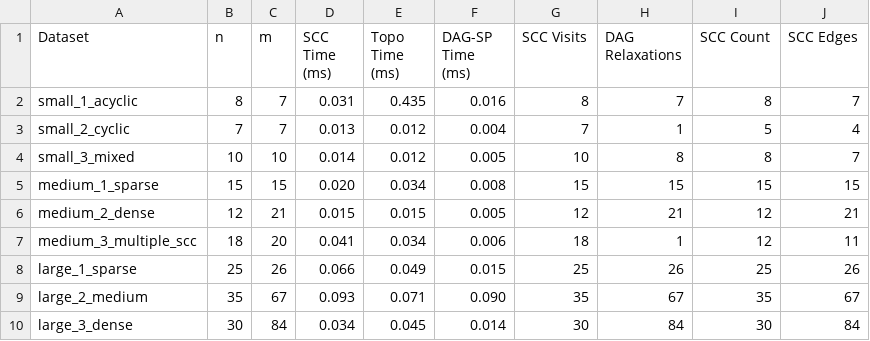
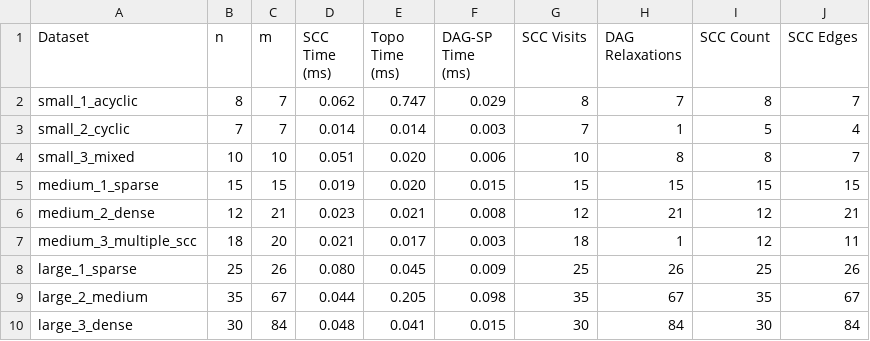
Before and after one commit to AldiyarMaget/AssignmentFourDAA, a CSV file: algorithm_comparison.csv, drawn as a sheet.

```diff
--- a/algorithm_comparison.csv
+++ b/algorithm_comparison.csv
@@ -1,10 +1,10 @@
 Dataset,n,m,SCC Time (ms),Topo Time (ms),DAG-SP Time (ms),SCC Visits,DAG Relaxations,SCC Count,SCC Edges
-small_1_acyclic,8,7,0.031,0.435,0.016,8,7,8,7
-small_2_cyclic,7,7,0.013,0.012,0.004,7,1,5,4
-small_3_mixed,10,10,0.014,0.012,0.005,10,8,8,7
-medium_1_sparse,15,15,0.020,0.034,0.008,15,15,15,15
-medium_2_dense,12,21,0.015,0.015,0.005,12,21,12,21
-medium_3_multiple_scc,18,20,0.041,0.034,0.006,18,1,12,11
-large_1_sparse,25,26,0.066,0.049,0.015,25,26,25,26
-large_2_medium,35,67,0.093,0.071,0.090,35,67,35,67
-large_3_dense,30,84,0.034,0.045,0.014,30,84,30,84
+small_1_acyclic,8,7,0.062,0.747,0.029,8,7,8,7
+small_2_cyclic,7,7,0.014,0.014,0.003,7,1,5,4
+small_3_mixed,10,10,0.051,0.020,0.006,10,8,8,7
+medium_1_sparse,15,15,0.019,0.020,0.015,15,15,15,15
+medium_2_dense,12,21,0.023,0.021,0.008,12,21,12,21
+medium_3_multiple_scc,18,20,0.021,0.017,0.003,18,1,12,11
+large_1_sparse,25,26,0.080,0.045,0.009,25,26,25,26
+large_2_medium,35,67,0.044,0.205,0.098,35,67,35,67
+large_3_dense,30,84,0.048,0.041,0.015,30,84,30,84
```
Also changed, not shown: 1 other file.
